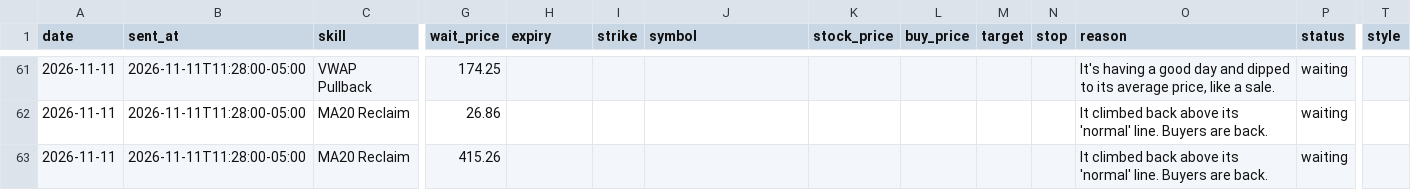
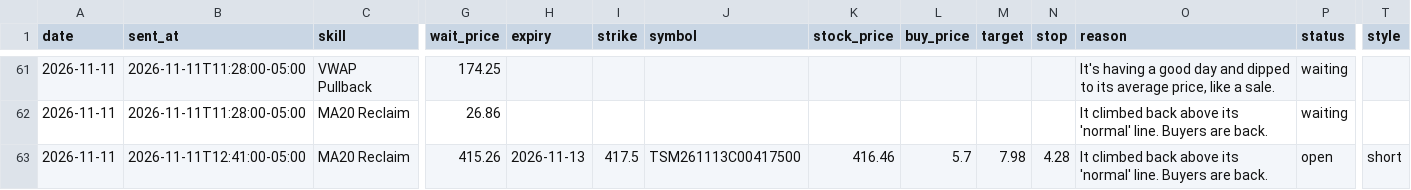
Before and after one commit to tauhid97/Options-Boss, a CSV file: data/tickets.csv, drawn as a sheet; only a part is shown, gaps mark what is left out; the diff covers the shown part only; the diff names each change by its address in the sheet, - before the commit and + after, or states it on an @@ line.

```diff
--- a/data/tickets.csv
+++ b/data/tickets.csv
-B63 (sent_at): 2026-11-11T11:28:00-05:00
+B63 (sent_at): 2026-11-11T12:41:00-05:00
-H63 (expiry): (empty)
+H63 (expiry): 2026-11-13
-I63 (strike): (empty)
+I63 (strike): 417.5
-J63 (symbol): (empty)
+J63 (symbol): TSM261113C00417500
-K63 (stock_price): (empty)
+K63 (stock_price): 416.46
-L63 (buy_price): (empty)
+L63 (buy_price): 5.7
-M63 (target): (empty)
+M63 (target): 7.98
-N63 (stop): (empty)
+N63 (stop): 4.28
-P63 (status): waiting
+P63 (status): open
-T63 (style): (empty)
+T63 (style): short
```
Also changed, not shown: 33 edited cells elsewhere in this file, 1 other file.
